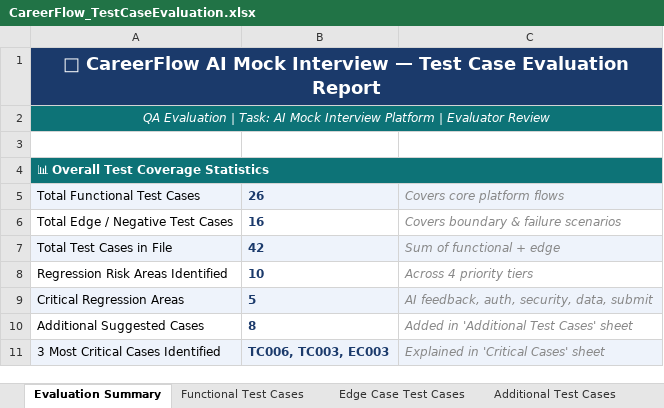
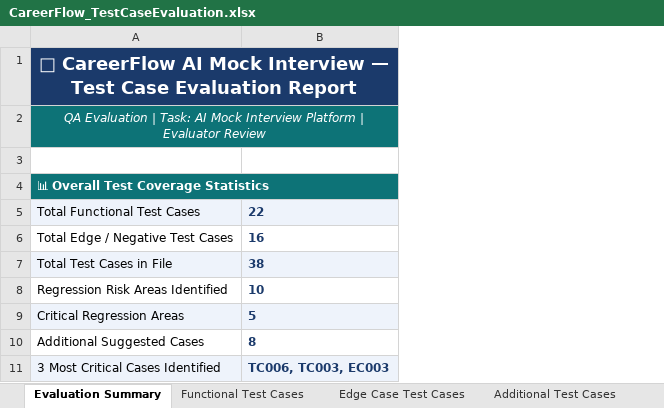
Before and after one commit to prachisharmaQA/careerflowplaywright, an Excel workbook: CareerFlow_TestCaseEvaluation.xlsx, sheet Evaluation Summary, drawn as a sheet; values as stored, in another font and other column widths than the file's, no borders; the diff names each change by its address in the sheet, - before the commit and + after, or states it on an @@ line.

```diff
--- a/CareerFlow_TestCaseEvaluation.xlsx (sheet Evaluation Summary)
+++ b/CareerFlow_TestCaseEvaluation.xlsx (sheet Evaluation Summary)
-column C, rows 5-11: Covers core platform flows | Covers boundary & failure scenarios | Sum of functional + edge | Across 4 priority tiers | AI feedback, auth, security, data, submit | Added in 'Additional Test Cases' sheet | Explained in 'Critical Cases' sheet
-B5: 26
+B5: 22
-B7: 42
+B7: 38
```
Also changed, not shown: sheet Functional Test Cases, sheet Edge Case Test Cases, sheet Regression Risk, sheet Critical Cases, 16 other files.
